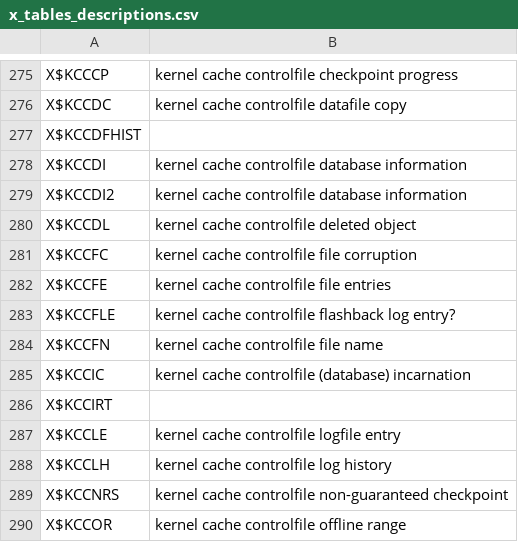
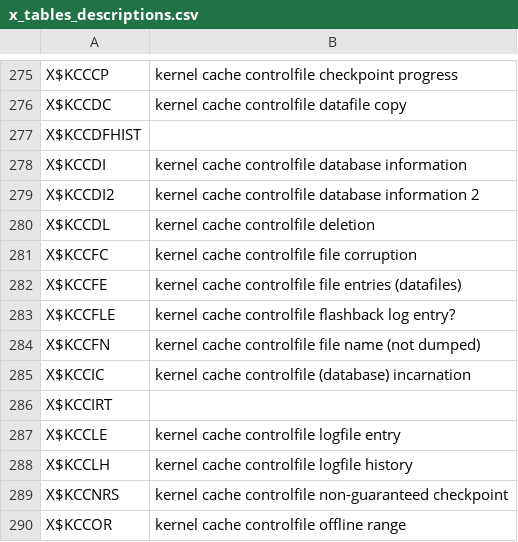
Before and after one commit to skoehler-soocs/ora_db_func_anno, a CSV file: x_tables_descriptions.csv, drawn as a sheet; only a part is shown, gaps mark what is left out.

Commit message:
x descriptions

```diff
--- a/x_tables_descriptions.csv
+++ b/x_tables_descriptions.csv
@@ -278,8 +278,8 @@ X$KCCDFHIST|
 X$KCCDI|kernel cache controlfile database information
-X$KCCDI2|kernel cache controlfile database information
-X$KCCDL|kernel cache controlfile deleted object
+X$KCCDI2|kernel cache controlfile database information 2
+X$KCCDL|kernel cache controlfile deletion
 X$KCCFC|kernel cache controlfile file corruption
-X$KCCFE|kernel cache controlfile file entries
+X$KCCFE|kernel cache controlfile file entries (datafiles)
 X$KCCFLE|kernel cache controlfile flashback log entry?
-X$KCCFN|kernel cache controlfile file name
+X$KCCFN|kernel cache controlfile file name (not dumped)
 X$KCCIC|kernel cache controlfile (database) incarnation
@@ -287,3 +287,3 @@ X$KCCIRT|
 X$KCCLE|kernel cache controlfile logfile entry
-X$KCCLH|kernel cache controlfile log history
+X$KCCLH|kernel cache controlfile logfile history
 X$KCCNRS|kernel cache controlfile non-guaranteed checkpoint
```
